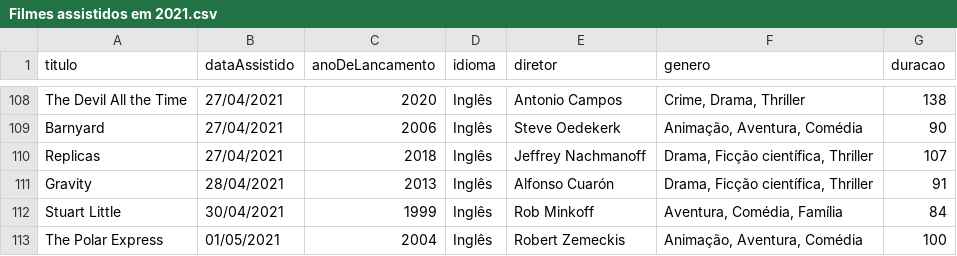
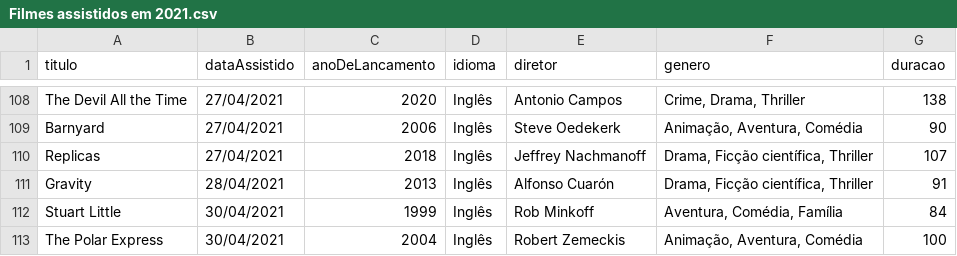
Before and after one commit to luismiguwl/api-filmes-spring-boot, a CSV file: filmes-2021/Filmes assistidos em 2021.csv, drawn as a sheet; only a part is shown, gaps mark what is left out.

Commit message:
Update Filmes assistidos em 2021.csv

```diff
--- a/filmes-2021/Filmes assistidos em 2021.csv
+++ b/filmes-2021/Filmes assistidos em 2021.csv
@@ -112,2 +112,2 @@ Gravity,28/04/2021,2013,Inglês,Alfonso Cuarón,"Drama, Ficção científica, Th
 Stuart Little,30/04/2021,1999,Inglês,Rob Minkoff,"Aventura, Comédia, Família",84
-The Polar Express,01/05/2021,2004,Inglês,Robert Zemeckis,"Animação, Aventura, Comédia",100
+The Polar Express,30/04/2021,2004,Inglês,Robert Zemeckis,"Animação, Aventura, Comédia",100
```
